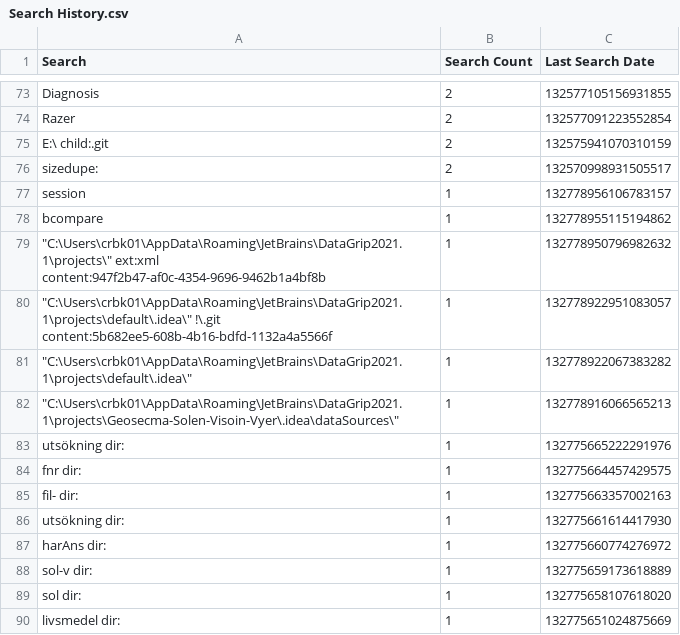
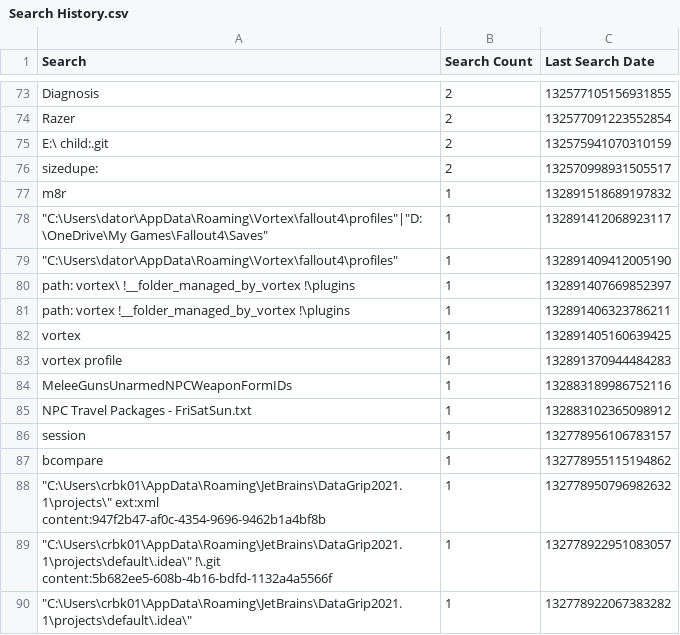
Before and after one commit to perXautomatik/EverythingSettings, a CSV file: Search History.csv, drawn as a sheet; only a part is shown, gaps mark what is left out; the shorter side is filled out with more unchanged rows.

Commit message:
Everything setting changes
# Conflicts:
#	Roaming/Everything/Everything-1.5a.ini
#	Roaming/Everything/Everything.ini
#	Roaming/Everything/Run History.csv
#	Roaming/Everything/Search History-1.5a.csv
#	Roaming/Everything/Search History.csv

Former-commit-id: bec83687c6033c5bc3a949f8771be04549805bef

```diff
--- a/Search History.csv
+++ b/Search History.csv
@@ -76,2 +76,11 @@ Search,Search Count,Last Search Date
 "sizedupe:",2,132570998931505517
+"m8r",1,132891518689197832
+"""C:\Users\dator\AppData\Roaming\Vortex\fallout4\profiles""|""D:\OneDrive\My Games\Fallout4\Saves""",1,132891412068923117
+"""C:\Users\dator\AppData\Roaming\Vortex\fallout4\profiles""",1,132891409412005190
+"path: vortex\ !__folder_managed_by_vortex !\plugins",1,132891407669852397
+"path: vortex !__folder_managed_by_vortex !\plugins",1,132891406323786211
+"vortex ",1,132891405160639425
+"vortex profile",1,132891370944484283
+"MeleeGunsUnarmedNPCWeaponFormIDs",1,132883189986752116
+"NPC Travel Packages - FriSatSun.txt",1,132883102365098912
 "session",1,132778956106783157
```
Also changed, not shown: Bookmarks.csv, Search History-1.5a.csv, 3 other files.
